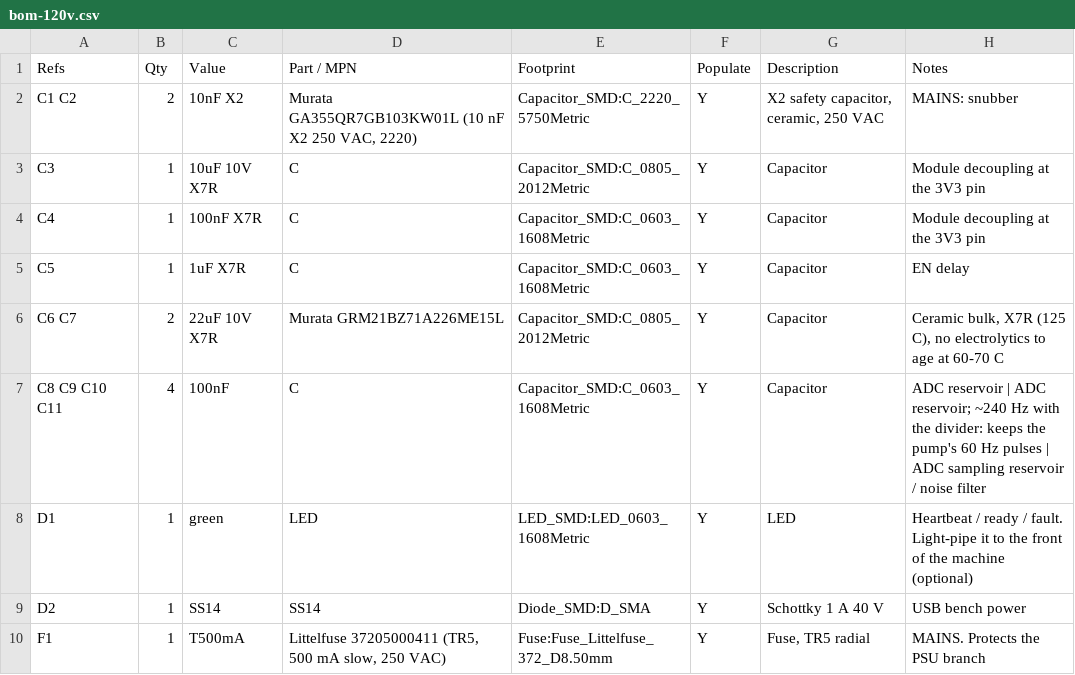
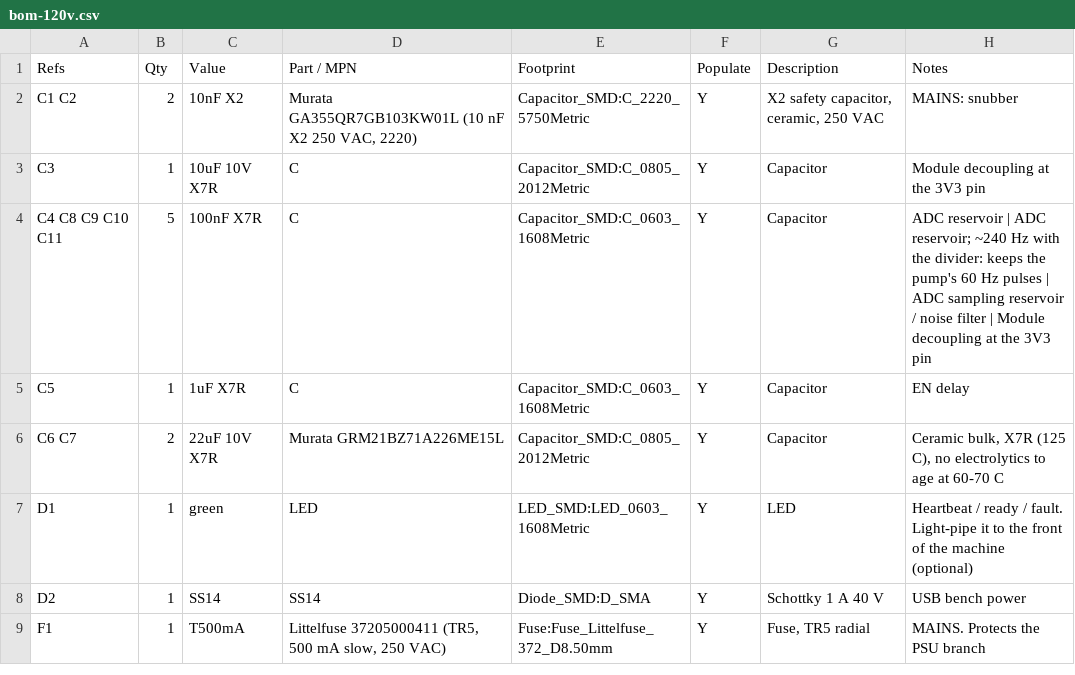
Before and after one commit to brensch/coffee, a CSV file: hardware/controller/build/bom-120v.csv, drawn as a sheet; only a part is shown.

```diff
--- a/hardware/controller/build/bom-120v.csv
+++ b/hardware/controller/build/bom-120v.csv
@@ -3,6 +3,5 @@ C1 C2,2,10nF X2,"Murata GA355QR7GB103KW01L (10 nF X2 250 VAC, 2220)",Capacitor_S
 C3,1,10uF 10V X7R,C,Capacitor_SMD:C_0805_2012Metric,Y,Capacitor,Module decoupling at the 3V3 pin
-C4,1,100nF X7R,C,Capacitor_SMD:C_0603_1608Metric,Y,Capacitor,Module decoupling at the 3V3 pin
+C4 C8 C9 C10 C11,5,100nF X7R,C,Capacitor_SMD:C_0603_1608Metric,Y,Capacitor,ADC reservoir | ADC reservoir; ~240 Hz with the divider: keeps the pump's 60 Hz pulses | ADC sampling reservoir / noise filter | Module decoupling at the 3V3 pin
 C5,1,1uF X7R,C,Capacitor_SMD:C_0603_1608Metric,Y,Capacitor,EN delay
 C6 C7,2,22uF 10V X7R,Murata GRM21BZ71A226ME15L,Capacitor_SMD:C_0805_2012Metric,Y,Capacitor,"Ceramic bulk, X7R (125 C), no electrolytics to age at 60-70 C"
-C8 C9 C10 C11,4,100nF,C,Capacitor_SMD:C_0603_1608Metric,Y,Capacitor,ADC reservoir | ADC reservoir; ~240 Hz with the divider: keeps the pump's 60 Hz pulses | ADC sampling reservoir / noise filter
 D1,1,green,LED,LED_SMD:LED_0603_1608Metric,Y,LED,Heartbeat / ready / fault. Light-pipe it to the front of the machine (optional)
```
Also changed, not shown: hardware/controller/build/coffee-controller-120v-fab/positions.csv, hardware/controller/build/jlc-120v/bom.csv, 38 other files.
